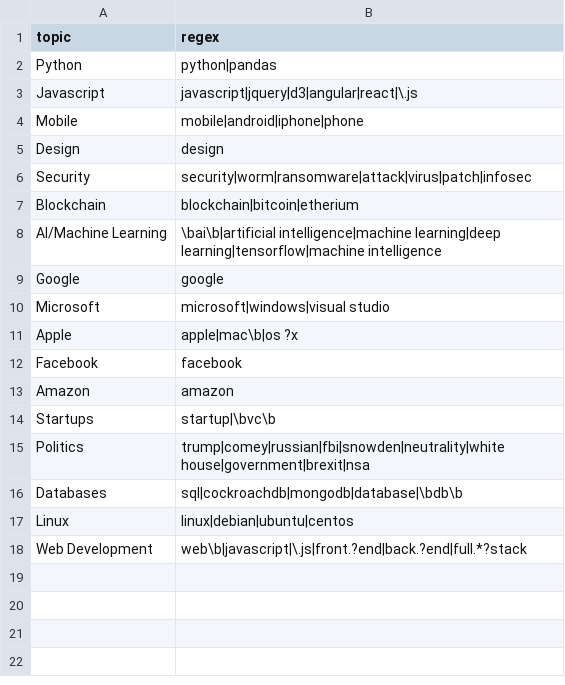
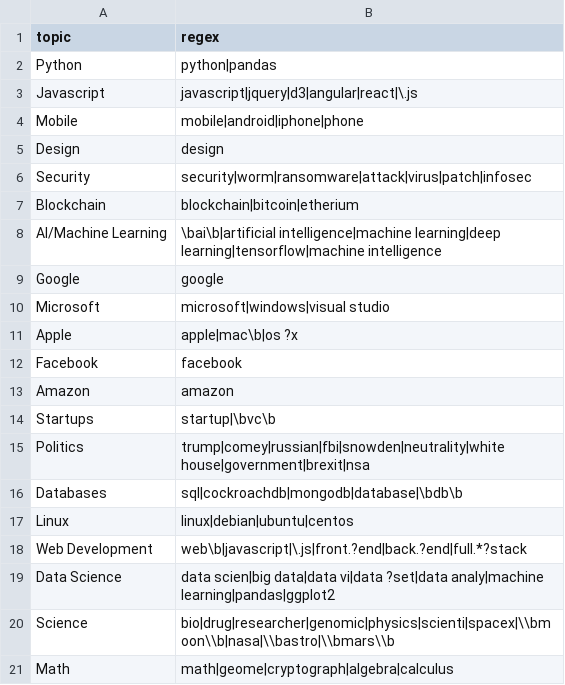
Before and after one commit to dodger487/analyze_hn, a CSV file: topics.csv, drawn as a sheet; the diff names each change by its address in the sheet, - before the commit and + after, or states it on an @@ line.

Commit message:
More topics

```diff
--- a/topics.csv
+++ b/topics.csv
+row 19: Data Science | data scien|big data|data vi|data ?set|data analy|machine learning|pandas|ggplot2
+row 20: Science | bio|drug|researcher|genomic|physics|scienti|spacex|\\bmoon\\b|nasa|\\bastro|\\bmars\\b
+row 21: Math | math|geome|cryptograph|algebra|calculus
```
Also changed, not shown: 2 other files.
